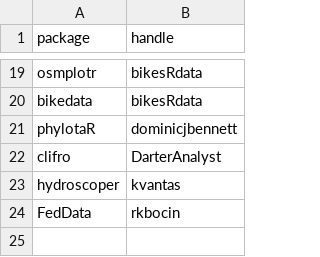
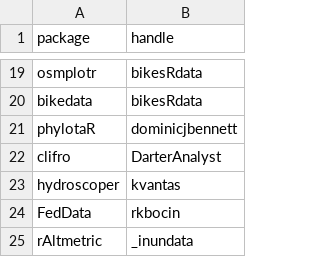
Before and after one commit to ropensci-org/ropensci_citations, a CSV file: package_handle_mapping.csv, drawn as a sheet; only a part is shown, gaps mark what is left out; the diff names each change by its address in the sheet, - before the commit and + after, or states it on an @@ line.

Commit message:
update twitter handle mapping

```diff
--- a/package_handle_mapping.csv
+++ b/package_handle_mapping.csv
+row 25: rAltmetric | _inundata
```
